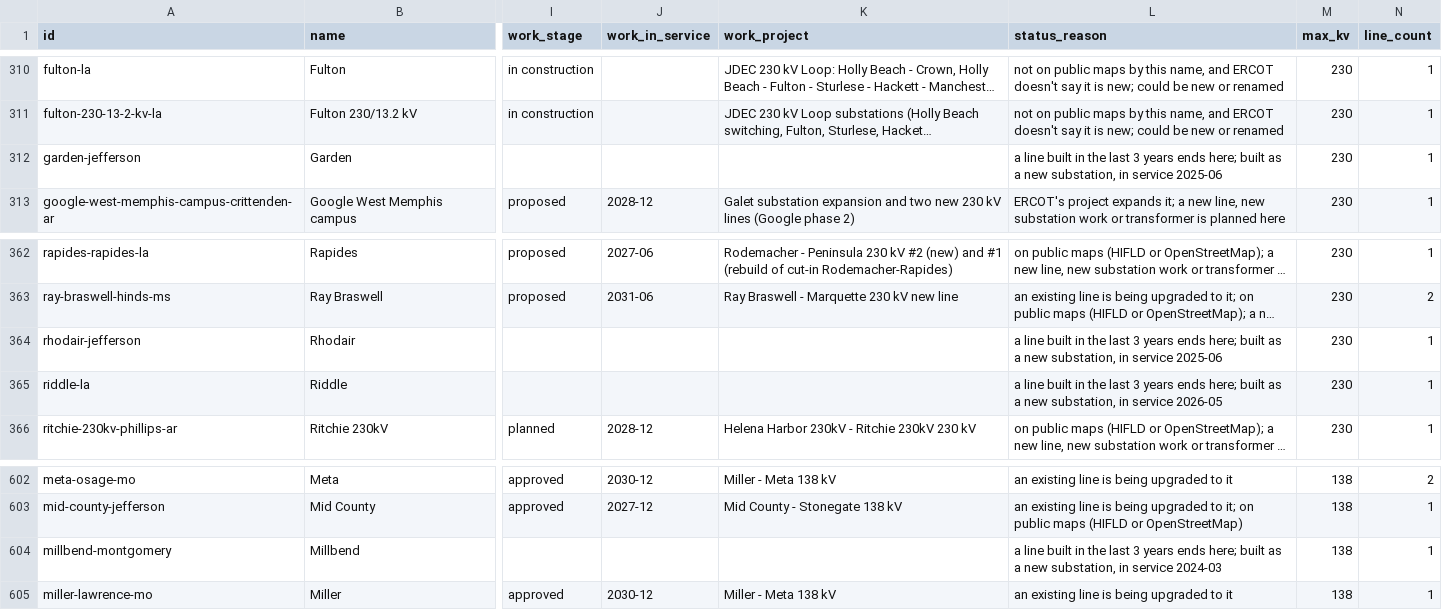
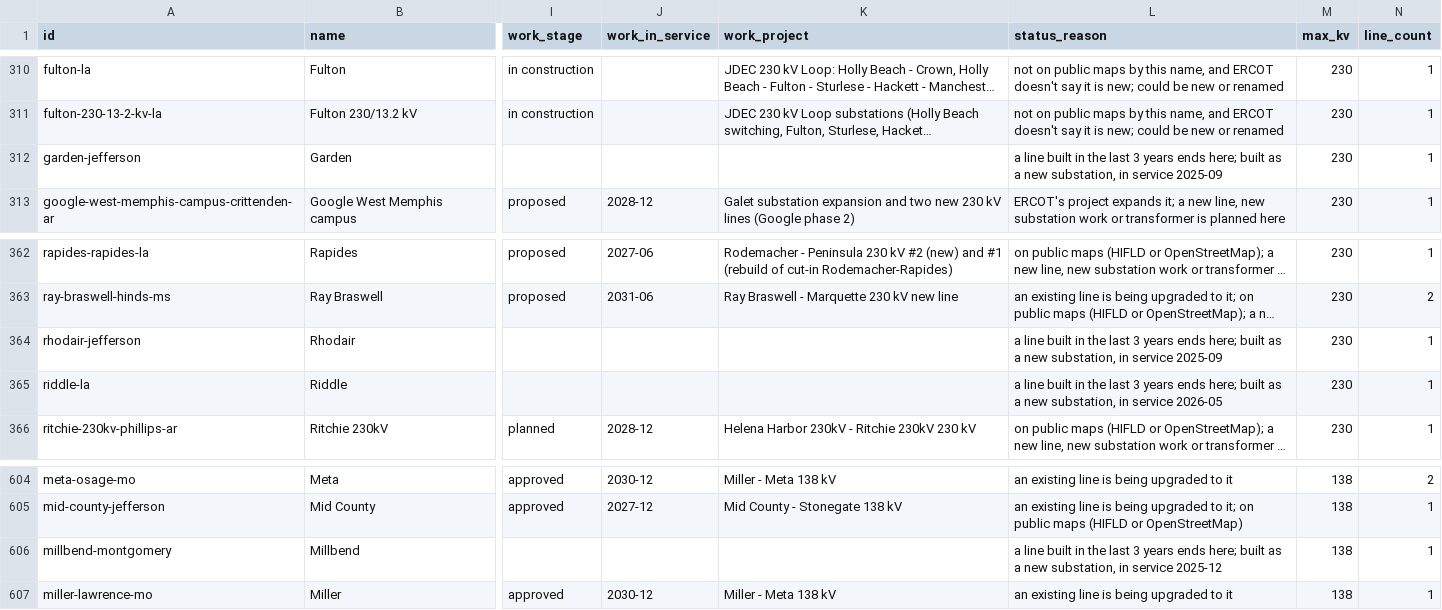
Before and after one commit to jaidensuthar-collab/shinepro-demo, a CSV file: k2-line-watch/web/exports/k2-miso-substations.csv, drawn as a sheet; only a part is shown, gaps mark what is left out; long unchanged cells end in …; addresses are those after the commit; the diff covers the shown part only; the diff names each change by its address in the sheet, - before the commit and + after, or states it on an @@ line.

```diff
--- a/k2-line-watch/web/exports/k2-miso-substations.csv
+++ b/k2-line-watch/web/exports/k2-miso-substations.csv
-L312 (status_reason): …in service 2025-06
+L312 (status_reason): …in service 2025-09
-L364 (status_reason): …in service 2025-06
+L364 (status_reason): …in service 2025-09
-L606 (status_reason): …in service 2024-03
+L606 (status_reason): …in service 2025-12
```
Also changed, not shown: 3 added rows, 1 removed row and 22 edited cells elsewhere in this file, k2-line-watch/web/exports/k2-miso-lines.csv, k2-line-watch/web/exports/k2-miso-texas-lines.csv, 55 other files.
